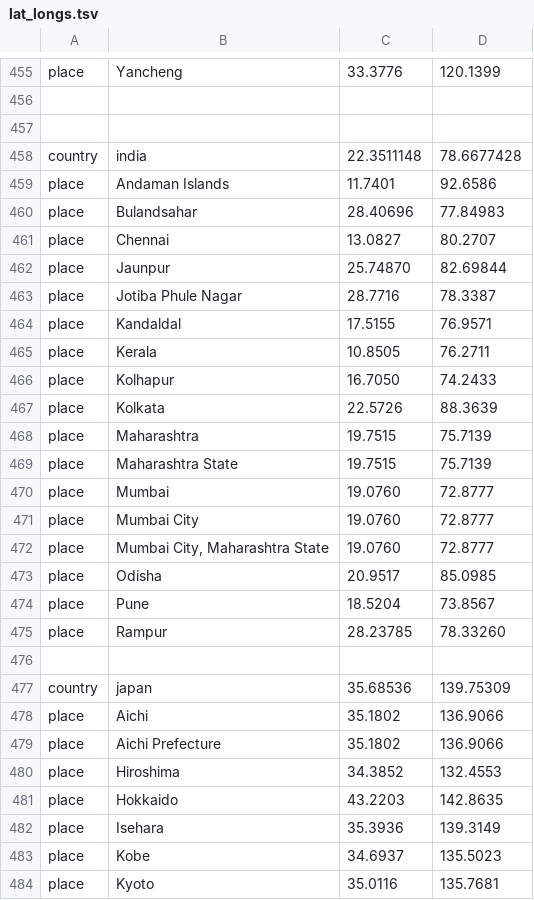
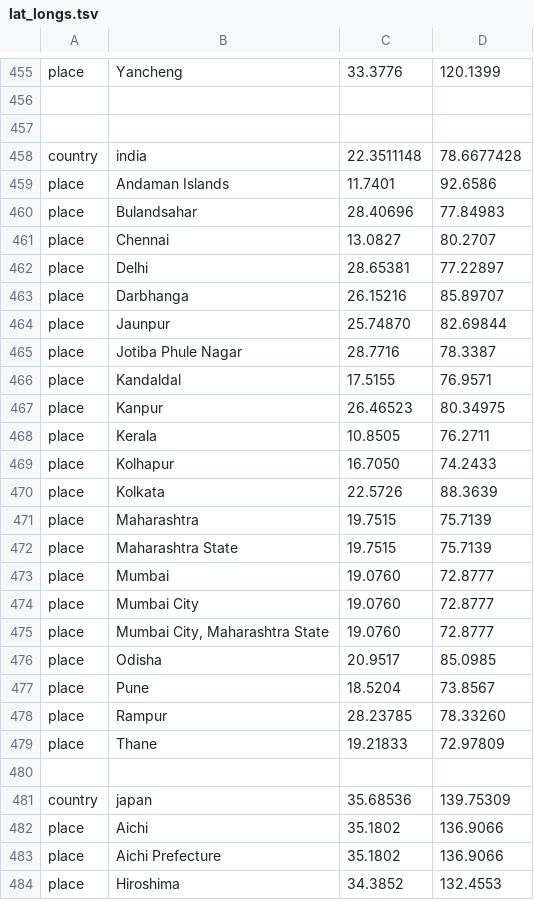
Before and after one commit to hodcroftlab/enterovirus_a71, a TSV file: config/lat_longs.tsv, drawn as a sheet; only a part is shown, gaps mark what is left out; the shorter side is filled out with more unchanged rows.

Commit message:
feat: update geographic locations and clade definitions in configuration files

```diff
--- a/config/lat_longs.tsv
+++ b/config/lat_longs.tsv
@@ -461,2 +461,4 @@ place	Bulandsahar	28.40696	77.84983
 place	Chennai	13.0827	80.2707
+place	Delhi	28.65381	77.22897
+place	Darbhanga	26.15216	85.89707
 place	Jaunpur	25.74870	82.69844
@@ -464,2 +466,3 @@ place	Jotiba Phule Nagar	28.7716	78.3387
 place	Kandaldal	17.5155	76.9571
+place	Kanpur	26.46523	80.34975
 place	Kerala	10.8505	76.2711
@@ -475,2 +478,3 @@ place	Pune	18.5204	73.8567
 place	Rampur	28.23785	78.33260
+place	Thane	19.21833	72.97809
 
```
Also changed, not shown: vp1/config/clades_genome.tsv, 1 other file.
